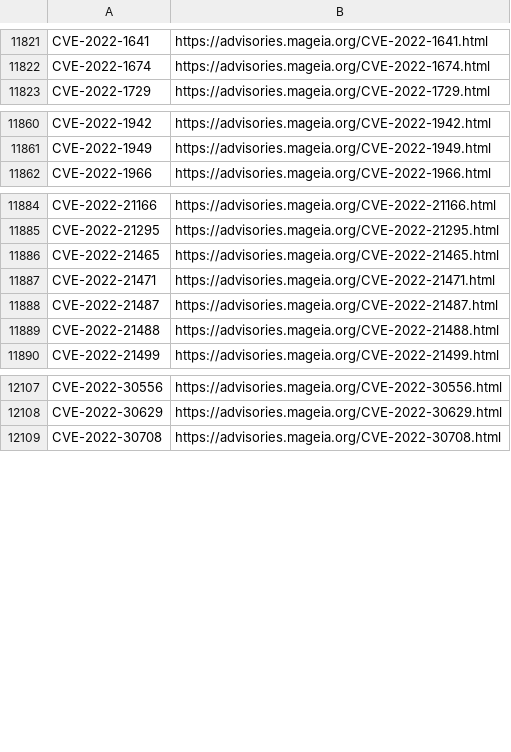
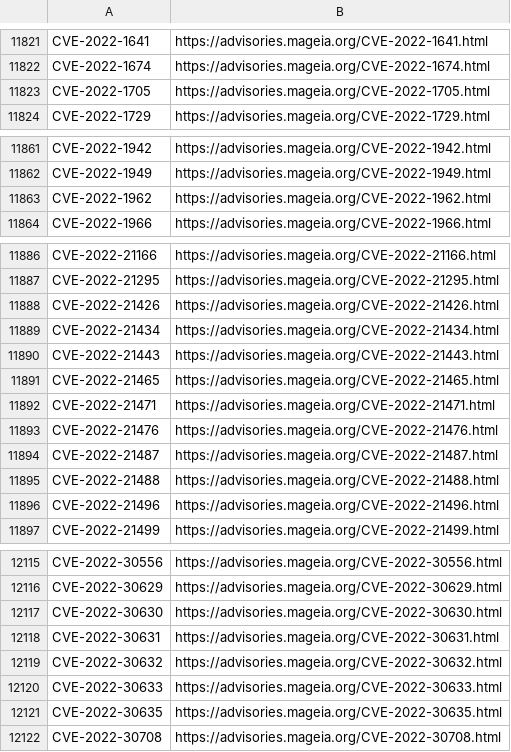
Before and after one commit to kurtseifried/gsd-data-enrichment, a CSV file: mageia/mageia-cve-advisories.csv, drawn as a sheet; only a part is shown, gaps mark what is left out; the diff covers the shown part only; the diff names each change by its address in the sheet, - before the commit and + after, or states it on an @@ line.

```diff
--- a/mageia/mageia-cve-advisories.csv
+++ b/mageia/mageia-cve-advisories.csv
+row 11823: CVE-2022-1705 | https://advisories.mageia.org/CVE-2022-1705.html
+row 11863: CVE-2022-1962 | https://advisories.mageia.org/CVE-2022-1962.html
+row 11888: CVE-2022-21426 | https://advisories.mageia.org/CVE-2022-21426.html
+row 11889: CVE-2022-21434 | https://advisories.mageia.org/CVE-2022-21434.html
+row 11890: CVE-2022-21443 | https://advisories.mageia.org/CVE-2022-21443.html
+row 11893: CVE-2022-21476 | https://advisories.mageia.org/CVE-2022-21476.html
+row 11896: CVE-2022-21496 | https://advisories.mageia.org/CVE-2022-21496.html
+row 12117: CVE-2022-30630 | https://advisories.mageia.org/CVE-2022-30630.html
+row 12118: CVE-2022-30631 | https://advisories.mageia.org/CVE-2022-30631.html
+row 12119: CVE-2022-30632 | https://advisories.mageia.org/CVE-2022-30632.html
+row 12120: CVE-2022-30633 | https://advisories.mageia.org/CVE-2022-30633.html
+row 12121: CVE-2022-30635 | https://advisories.mageia.org/CVE-2022-30635.html
```
Also changed, not shown: 2 added rows elsewhere in this file, debian/debian-cve-crossreferences.csv, 21 other files.
